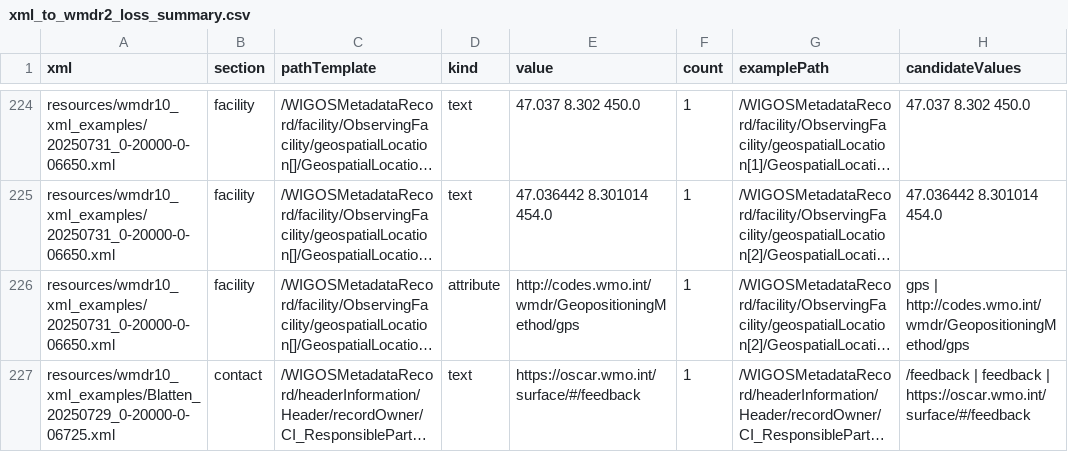
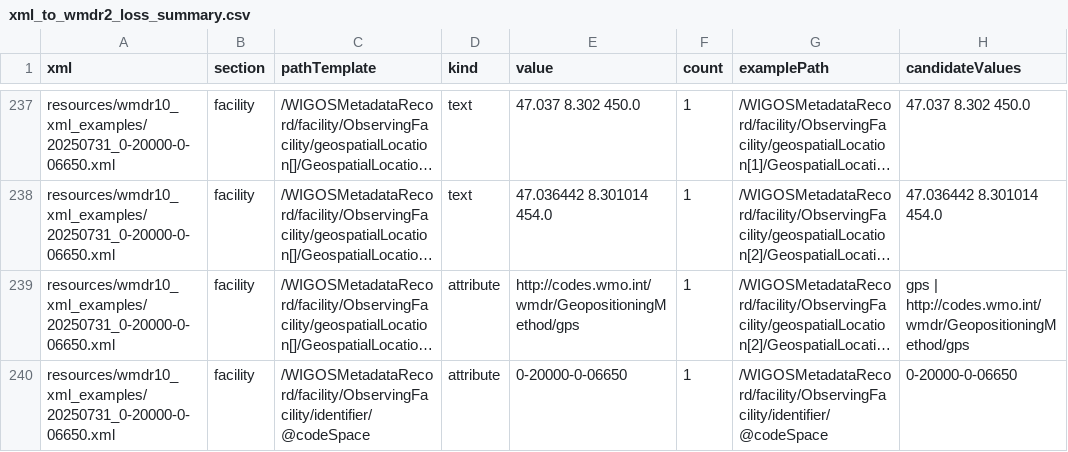
Before and after one commit to wmo-im/wmdr2-devt, a CSV file: reports/xml_to_wmdr2_loss_summary.csv, drawn as a sheet; only a part is shown, gaps mark what is left out; the shorter side is filled out with more unchanged rows; long unchanged cells end in …; the diff covers the shown part only; the diff names each change by its address in the sheet, - before the commit and + after, or states it on an @@ line.

Commit message:
fix,feat:update converter and examples to reflect new discovery policy and WMDR2 core conformance class; add schema descriptions from WMDR 1.0 documentation; add observableVariables and observableGeometry normalization and schema properties; update README.md accordingly

```diff
--- a/reports/xml_to_wmdr2_loss_summary.csv
+++ b/reports/xml_to_wmdr2_loss_summary.csv
+row 240: resources/wmdr10_xml_examples/20250731_0-20000-0-06650.xml | facility | /WIGOSMetadataRecord/facility/ObservingFacility/identifier/@codeSpace | attribute | 0-20000-0-06650 | 1 | /WIGOSMetadataRecord/facility/ObservingFacility/identifier/@codeSpace | 0-20000-0-06650
```
Also changed, not shown: 16 added rows elsewhere in this file, 19 other files.
